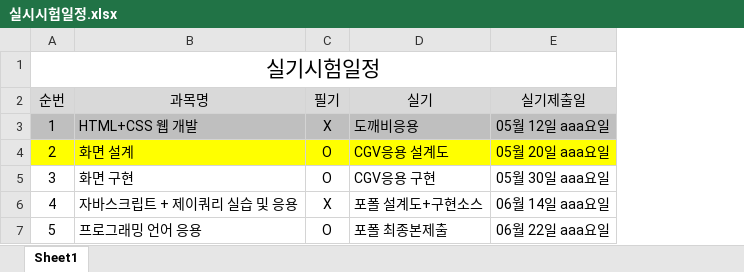
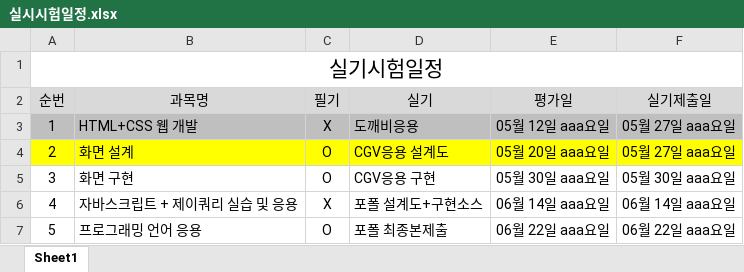
Before and after one commit to tombap8/TOMCO3, an Excel workbook: 000.커리큐럼/주단위상세일정엑셀/실시시험일정.xlsx, sheet Sheet1, drawn as a sheet; values as stored, in another font and other column widths than the file's, no borders; addresses are those after the commit; the diff names each change by its address in the sheet, - before the commit and + after, or states it on an @@ line.

```diff
--- a/000.커리큐럼/주단위상세일정엑셀/실시시험일정.xlsx (sheet Sheet1)
+++ b/000.커리큐럼/주단위상세일정엑셀/실시시험일정.xlsx (sheet Sheet1)
+column E (평가일), rows 3-7: 05월 12일 aaa요일 | 05월 20일 aaa요일 | 05월 30일 aaa요일 | 06월 14일 aaa요일 | 06월 22일 aaa요일
-F3 (실기제출일): 05월 12일 aaa요일
+F3 (실기제출일): 05월 27일 aaa요일
-F4 (실기제출일): 05월 20일 aaa요일
+F4 (실기제출일): 05월 27일 aaa요일
```
Also changed, not shown: 1 other file.
